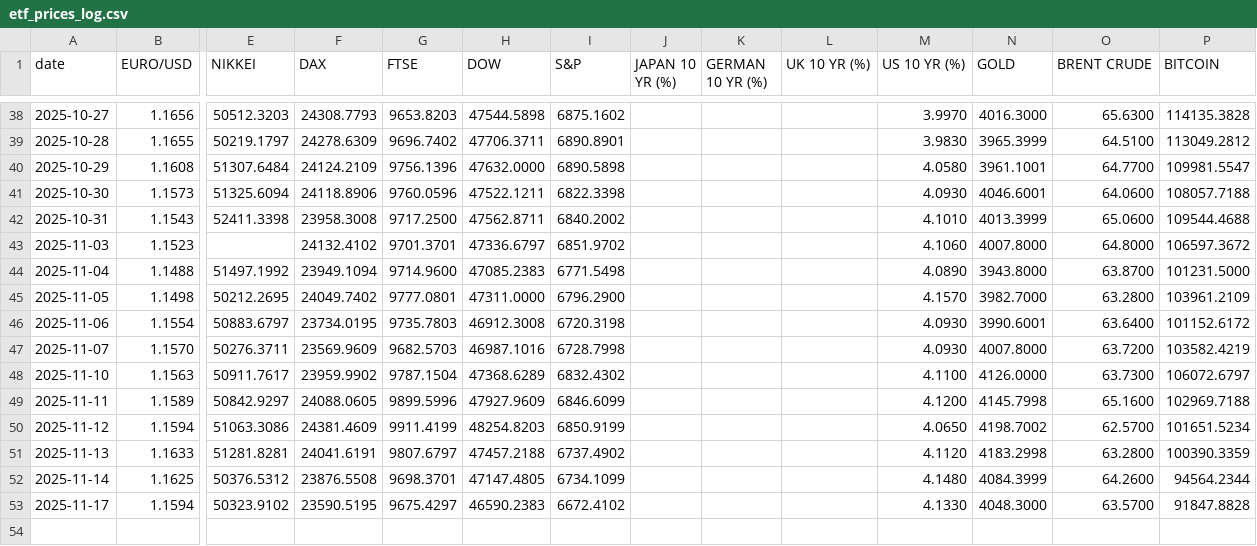
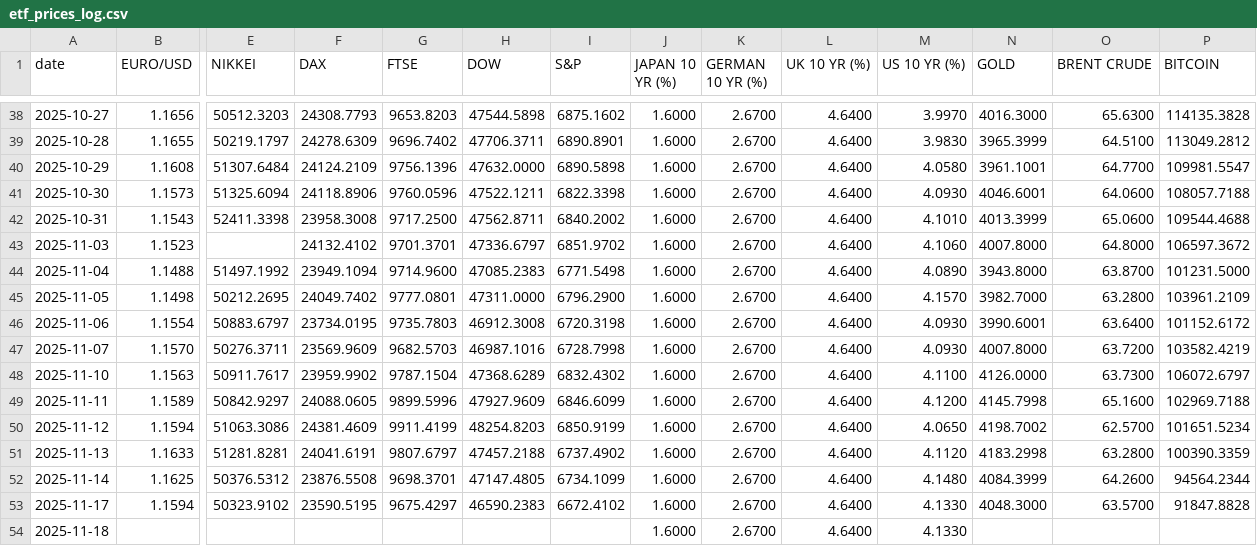
Before and after one commit to zerradwan/MarketJournal, a CSV file: data/etf_prices_log.csv, drawn as a sheet; only a part is shown, gaps mark what is left out; rows hold the shown columns only; the diff covers the shown part only; the diff names each change by its address in the sheet, - before the commit and + after, or states it on an @@ line.

```diff
--- a/data/etf_prices_log.csv
+++ b/data/etf_prices_log.csv
-J38:J53 (JAPAN 10 YR (%)): (empty)
+J38:J53 (JAPAN 10 YR (%)): 1.6000
-K38:K53 (GERMAN 10 YR (%)): (empty)
+K38:K53 (GERMAN 10 YR (%)): 2.6700
-L38:L53 (UK 10 YR (%)): (empty)
+L38:L53 (UK 10 YR (%)): 4.6400
+row 54: 2025-11-18 |  |  |  |  |  |  | 1.6000 | 2.6700 | 4.6400 | 4.1330
```
Also changed, not shown: 81 edited cells elsewhere in this file, 1 other file.
